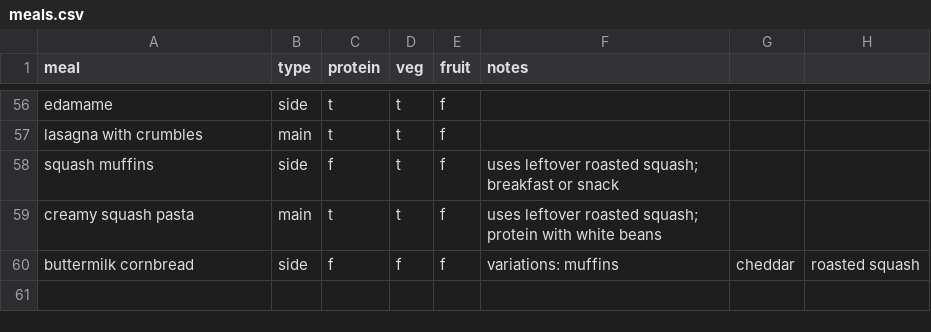
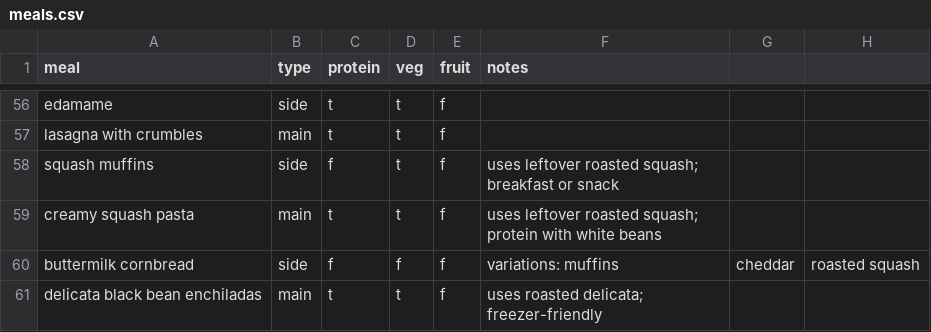
Before and after one commit to caparker/home-recipes, a CSV file: menus/meals.csv, drawn as a sheet; only a part is shown, gaps mark what is left out; the diff names each change by its address in the sheet, - before the commit and + after, or states it on an @@ line.

```diff
--- a/menus/meals.csv
+++ b/menus/meals.csv
+row 61: delicata black bean enchiladas | main | t | t | f | uses roasted delicata; freezer-friendly
```
Also changed, not shown: 1 other file.
